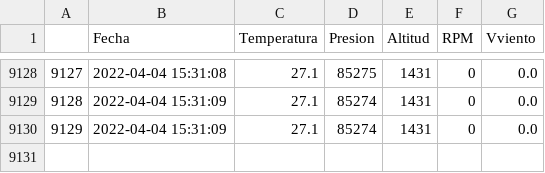
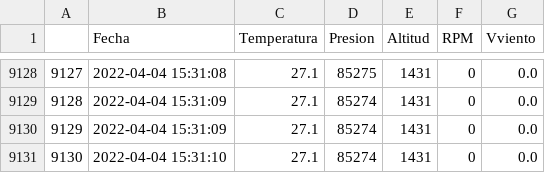
Before and after one commit to AndresG25/NuevaPrueba, a CSV file: data1.csv, drawn as a sheet; only a part is shown, gaps mark what is left out.

```diff
--- a/data1.csv
+++ b/data1.csv
@@ -9130 +9130,2 @@
 "9129",2022-04-04 15:31:09,"27.1","85274","1431","0","0.0"
+"9130",2022-04-04 15:31:10,"27.1","85274","1431","0","0.0"
```
Also changed, not shown: 1 other file.
